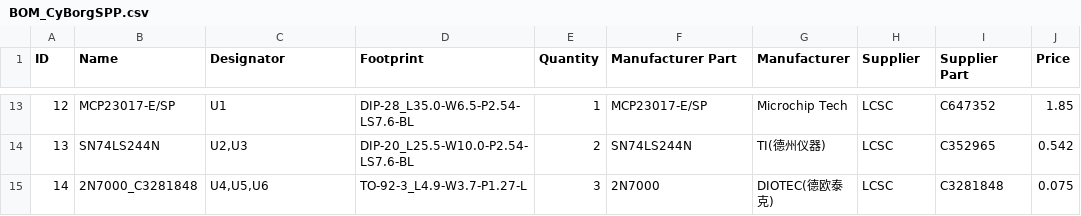
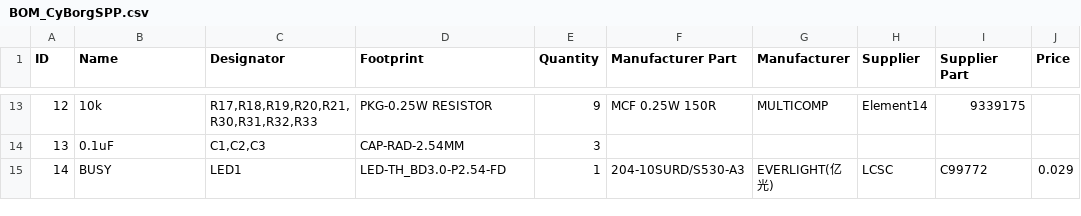
Before and after one commit to cyrusbuilt/CyBorgSPP, a CSV file: schematics/BOM_CyBorgSPP.csv, drawn as a sheet; only a part is shown, gaps mark what is left out; the diff covers the shown part only; the diff names each change by its address in the sheet, - before the commit and + after, or states it on an @@ line.

```diff
--- a/schematics/BOM_CyBorgSPP.csv
+++ b/schematics/BOM_CyBorgSPP.csv
-B13 (Name): MCP23017-E/SP
+B13 (Name): 10k
-C13 (Designator): U1
+C13 (Designator): R17,R18,R19,R20,R21,R30,R31,R32,R33
-D13 (Footprint): DIP-28_L35.0-W6.5-P2.54-LS7.6-BL
+D13 (Footprint): PKG-0.25W RESISTOR
-E13 (Quantity): 1
+E13 (Quantity): 9
-F13 (Manufacturer Part): MCP23017-E/SP
+F13 (Manufacturer Part): MCF 0.25W 150R
-G13 (Manufacturer): Microchip Tech
+G13 (Manufacturer): MULTICOMP
-H13 (Supplier): LCSC
+H13 (Supplier): Element14
-I13 (Supplier Part): C647352
+I13 (Supplier Part): 9339175
-J13 (Price): 1.85
+J13 (Price): (empty)
-B14 (Name): SN74LS244N
+B14 (Name): 0.1uF
-C14 (Designator): U2,U3
+C14 (Designator): C1,C2,C3
-D14 (Footprint): DIP-20_L25.5-W10.0-P2.54-LS7.6-BL
+D14 (Footprint): CAP-RAD-2.54MM
-E14 (Quantity): 2
+E14 (Quantity): 3
-F14 (Manufacturer Part): SN74LS244N
+F14 (Manufacturer Part): (empty)
-G14 (Manufacturer): TI(德州仪器)
+G14 (Manufacturer): (empty)
-H14 (Supplier): LCSC
+H14 (Supplier): (empty)
-I14 (Supplier Part): C352965
+I14 (Supplier Part): (empty)
-J14 (Price): 0.542
+J14 (Price): (empty)
-B15 (Name): 2N7000_C3281848
+B15 (Name): BUSY
-C15 (Designator): U4,U5,U6
+C15 (Designator): LED1
-D15 (Footprint): TO-92-3_L4.9-W3.7-P1.27-L
+D15 (Footprint): LED-TH_BD3.0-P2.54-FD
-E15 (Quantity): 3
+E15 (Quantity): 1
-F15 (Manufacturer Part): 2N7000
+F15 (Manufacturer Part): 204-10SURD/S530-A3
-G15 (Manufacturer): DIOTEC(德欧泰克)
+G15 (Manufacturer): EVERLIGHT(亿光)
-I15 (Supplier Part): C3281848
+I15 (Supplier Part): C99772
-J15 (Price): 0.075
+J15 (Price): 0.029
```
Also changed, not shown: 1 added row, 1 removed row and 58 edited cells elsewhere in this file, 16 other files.
